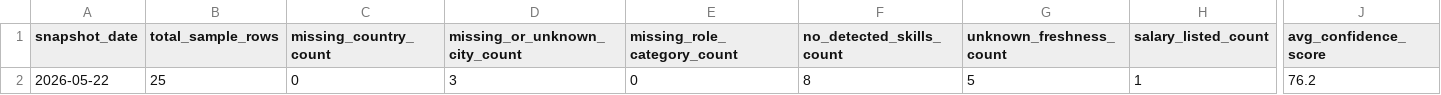
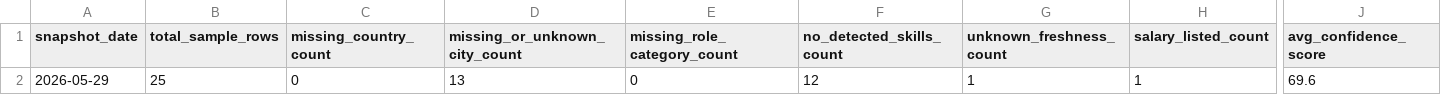
Before and after one commit to maze291/maze291.github.io, a CSV file: public-sample-sql-outputs/sample_readiness.csv, drawn as a sheet; only a part is shown, gaps mark what is left out; the diff names each change by its address in the sheet, - before the commit and + after, or states it on an @@ line.

```diff
--- a/public-sample-sql-outputs/sample_readiness.csv
+++ b/public-sample-sql-outputs/sample_readiness.csv
-A2 (snapshot_date): 2026-05-22
+A2 (snapshot_date): 2026-05-29
-D2 (missing_or_unknown_city_count): 3
+D2 (missing_or_unknown_city_count): 13
-F2 (no_detected_skills_count): 8
+F2 (no_detected_skills_count): 12
-G2 (unknown_freshness_count): 5
+G2 (unknown_freshness_count): 1
-J2 (avg_confidence_score): 76.2
+J2 (avg_confidence_score): 69.6
```
Also changed, not shown: public-sample-sql-outputs/confidence_metrics.csv, public-sample-sql-outputs/country_city_summary.csv, 6 other files.
